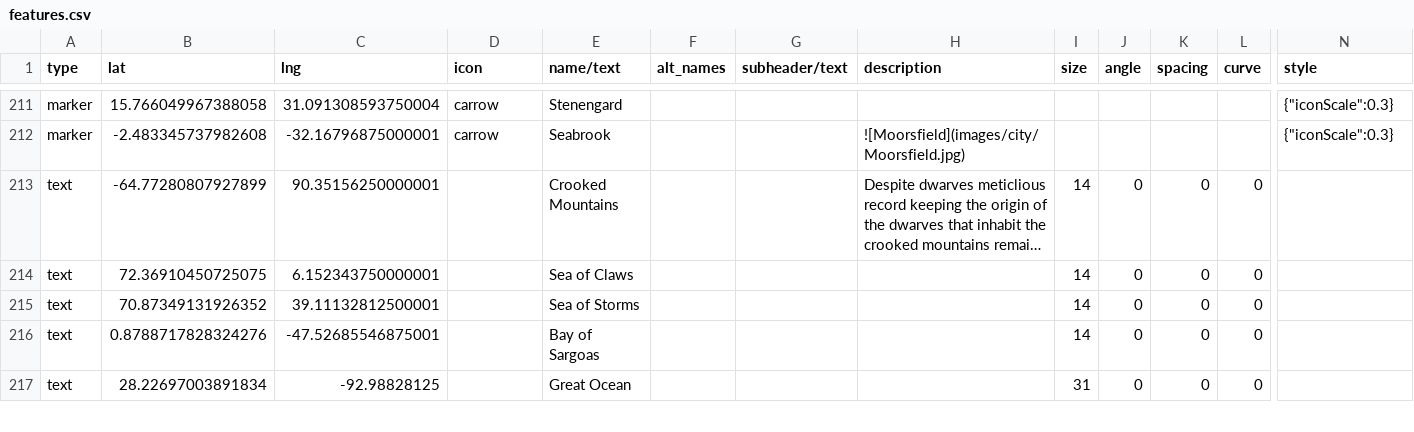
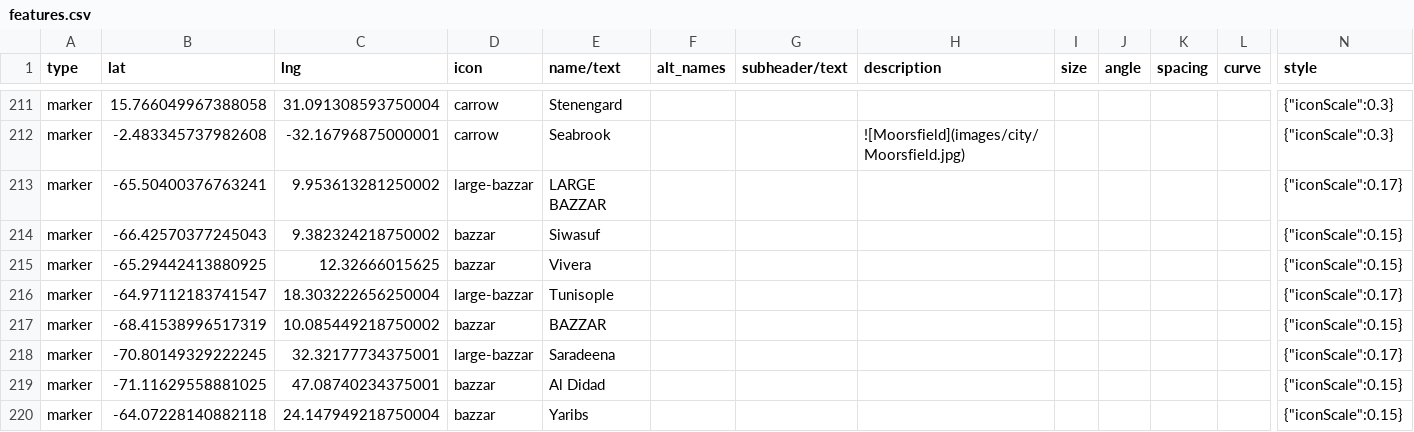
Before and after one commit to nativenewengland/solid-pancake, a CSV file: data/features.csv, drawn as a sheet; only a part is shown, gaps mark what is left out; the shorter side is filled out with more unchanged rows; long unchanged cells end in …; rows hold the shown columns only; the diff covers the shown part only; the diff names each change by its address in the sheet, - before the commit and + after, or states it on an @@ line.

```diff
--- a/data/features.csv
+++ b/data/features.csv
+row 213: marker | -65.50400376763241 | 9.953613281250002 | large-bazzar | LARGE BAZZAR |  |  |  |  |  |  |  | {"iconScale":0.17}
+row 214: marker | -66.42570377245043 | 9.382324218750002 | bazzar | Siwasuf |  |  |  |  |  |  |  | {"iconScale":0.15}
+row 215: marker | -65.29442413880925 | 12.32666015625 | bazzar | Vivera |  |  |  |  |  |  |  | {"iconScale":0.15}
+row 216: marker | -64.97112183741547 | 18.303222656250004 | large-bazzar | Tunisople |  |  |  |  |  |  |  | {"iconScale":0.17}
+row 217: marker | -68.41538996517319 | 10.085449218750002 | bazzar | BAZZAR |  |  |  |  |  |  |  | {"iconScale":0.15}
+row 218: marker | -70.80149329222245 | 32.32177734375001 | large-bazzar | Saradeena |  |  |  |  |  |  |  | {"iconScale":0.17}
+row 219: marker | -71.11629558881025 | 47.08740234375001 | bazzar | Al Didad |  |  |  |  |  |  |  | {"iconScale":0.15}
+row 220: marker | -64.07228140882118 | 24.147949218750004 | bazzar | Yaribs |  |  |  |  |  |  |  | {"iconScale":0.15}
```
Also changed, not shown: 8 added rows and 5 edited cells elsewhere in this file.
